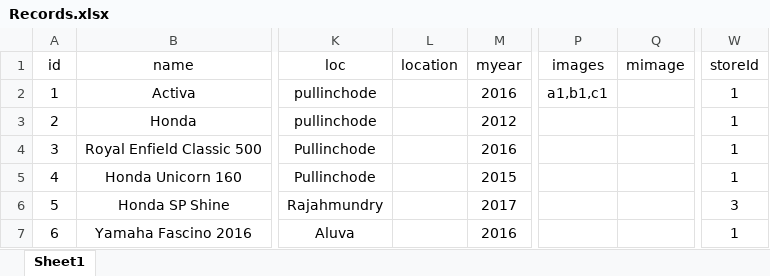
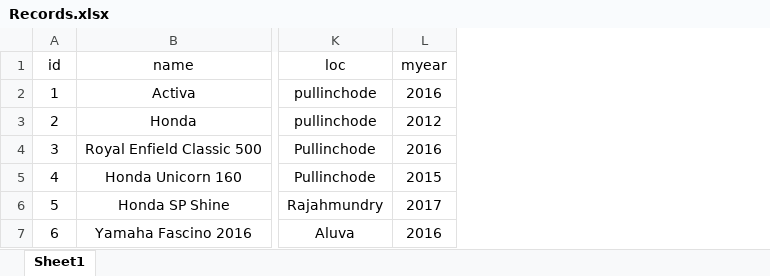
Before and after one commit to starktara/bb, an Excel workbook: server/Bulk/BulkUploadFiles/Records.xlsx, sheet Sheet1, drawn as a sheet; only a part is shown, gaps mark what is left out; values as stored, in another font and other column widths than the file's, no borders; the diff names each change by its address in the sheet, - before the commit and + after, or states it on an @@ line.

Commit message:
bulkUpload Latest

```diff
--- a/server/Bulk/BulkUploadFiles/Records.xlsx (sheet Sheet1)
+++ b/server/Bulk/BulkUploadFiles/Records.xlsx (sheet Sheet1)
-column L (location), empty
-column P (images), row 2: a1,b1,c1
-column Q (mimage), empty
-column W (storeId), rows 2-7: 1 | 1 | 1 | 1 | 3 | 1
```
Also changed, not shown: 31 other files.
